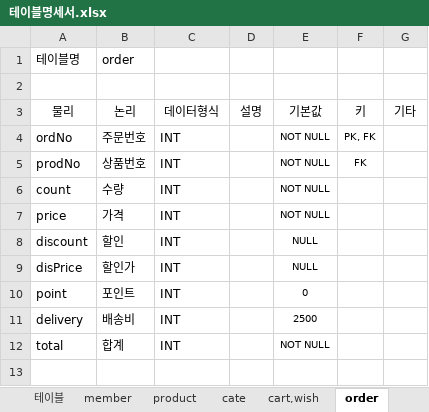
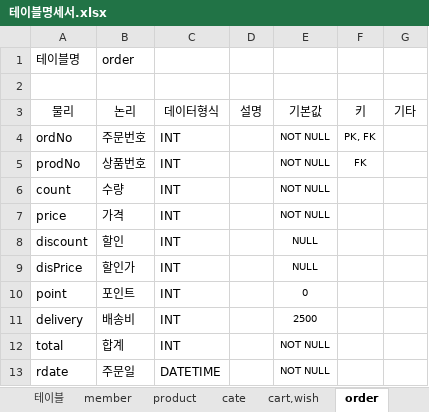
Before and after one commit to programmer-seva/tbtb, an Excel workbook: 테이블명세서.xlsx, sheet order, drawn as a sheet; values as stored, in another font and other column widths than the file's, no borders; the diff names each change by its address in the sheet, - before the commit and + after, or states it on an @@ line.

```diff
--- a/테이블명세서.xlsx (sheet order)
+++ b/테이블명세서.xlsx (sheet order)
+row 13: rdate | 주문일 | DATETIME |  | NOT NULL
```
Also changed, not shown: sheet cart,wish, sheet ordercomplete, sheet member.
